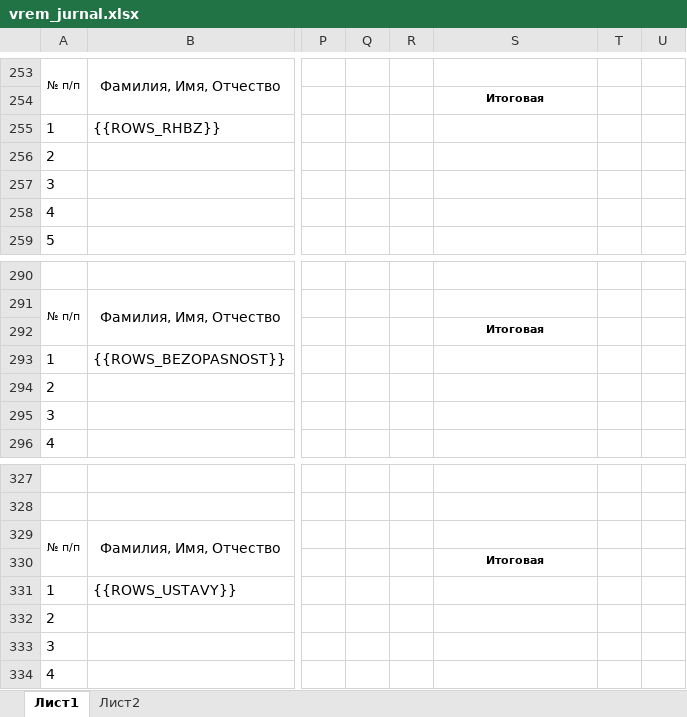
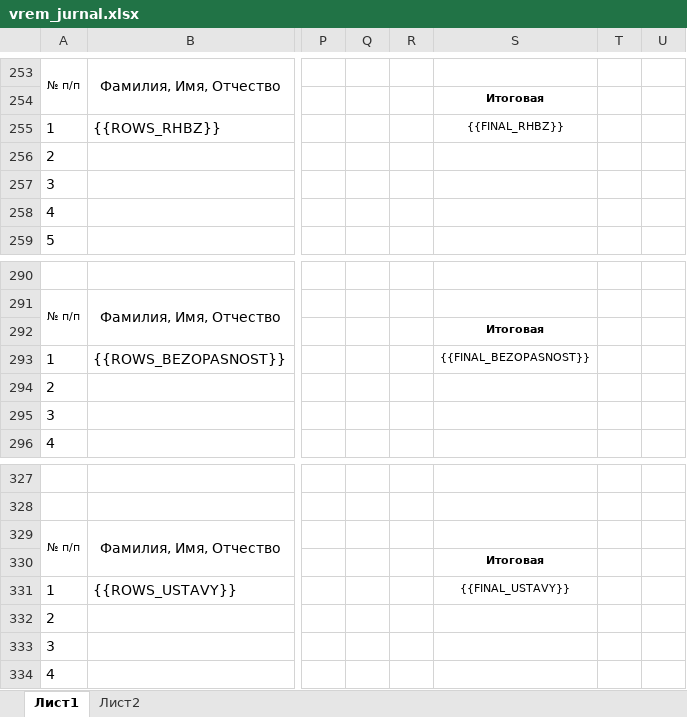
Before and after one commit to romican/centrcom, an Excel workbook: templates/contracts/vrem_jurnal.xlsx, sheet Лист1, drawn as a sheet; only a part is shown, gaps mark what is left out; values as stored, in another font and other column widths than the file's, no borders; charts and pictures not drawn; the diff covers the shown part only; the diff names each change by its address in the sheet, - before the commit and + after, or states it on an @@ line.

```diff
--- a/templates/contracts/vrem_jurnal.xlsx (sheet Лист1)
+++ b/templates/contracts/vrem_jurnal.xlsx (sheet Лист1)
-S255: (empty)
+S255: {{FINAL_RHBZ}}
-S293: (empty)
+S293: {{FINAL_BEZOPASNOST}}
-S331: (empty)
+S331: {{FINAL_USTAVY}}
```
Also changed, not shown: 5 edited cells elsewhere in this sheet, templates/contracts/svodnaya_template.xlsx, 4 other files.
